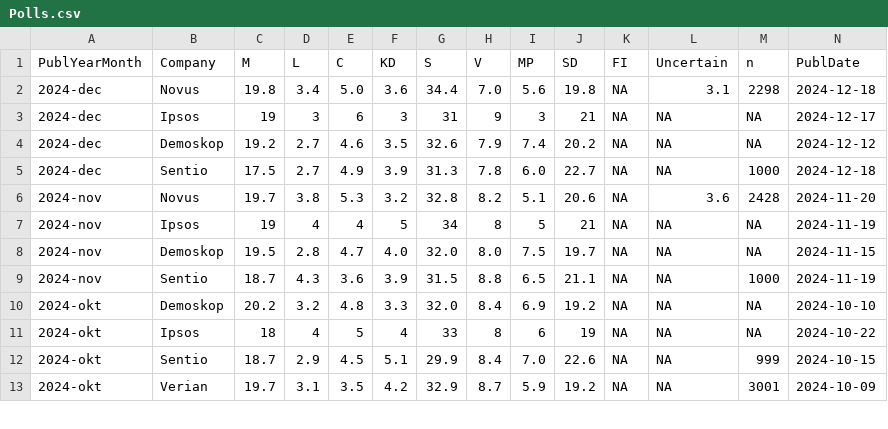
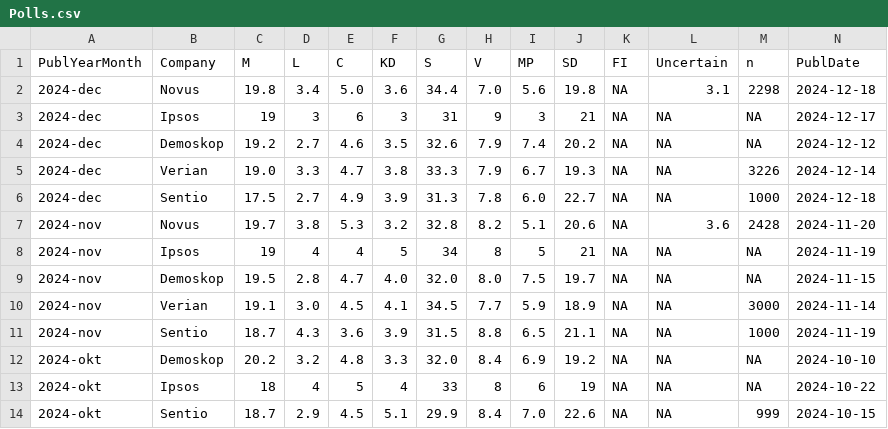
Before and after one commit to hampusborgos/SwedishPolls, a CSV file: Data/Polls.csv, drawn as a sheet; only a part is shown; the shorter side is filled out with more unchanged rows; rows hold the shown columns only; the diff names each change by its address in the sheet, - before the commit and + after, or states it on an @@ line.

Commit message:
Verian

```diff
--- a/Data/Polls.csv
+++ b/Data/Polls.csv
+row 5: 2024-dec | Verian | 19.0 | 3.3 | 4.7 | 3.8 | 33.3 | 7.9 | 6.7 | 19.3 | NA | NA | 3226 | 2024-12-14
+row 10: 2024-nov | Verian | 19.1 | 3.0 | 4.5 | 4.1 | 34.5 | 7.7 | 5.9 | 18.9 | NA | NA | 3000 | 2024-11-14
```
